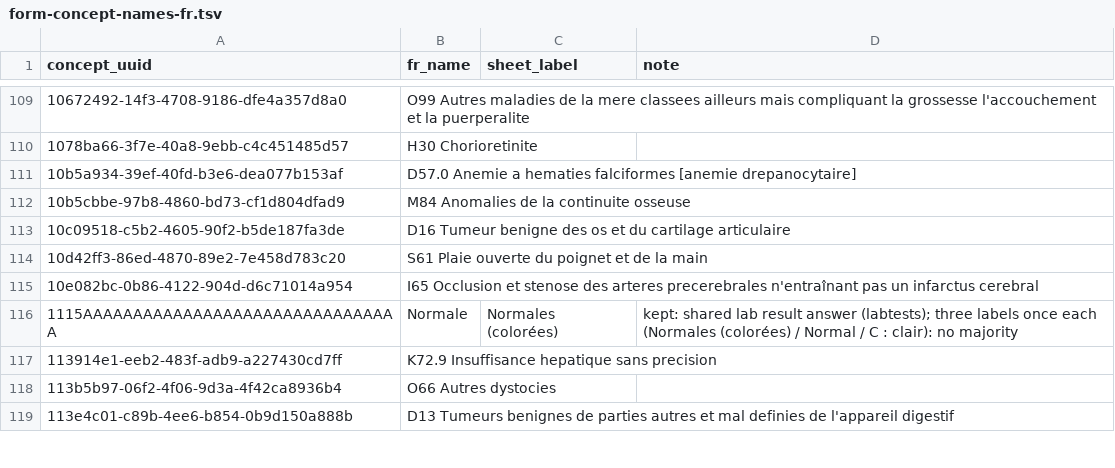
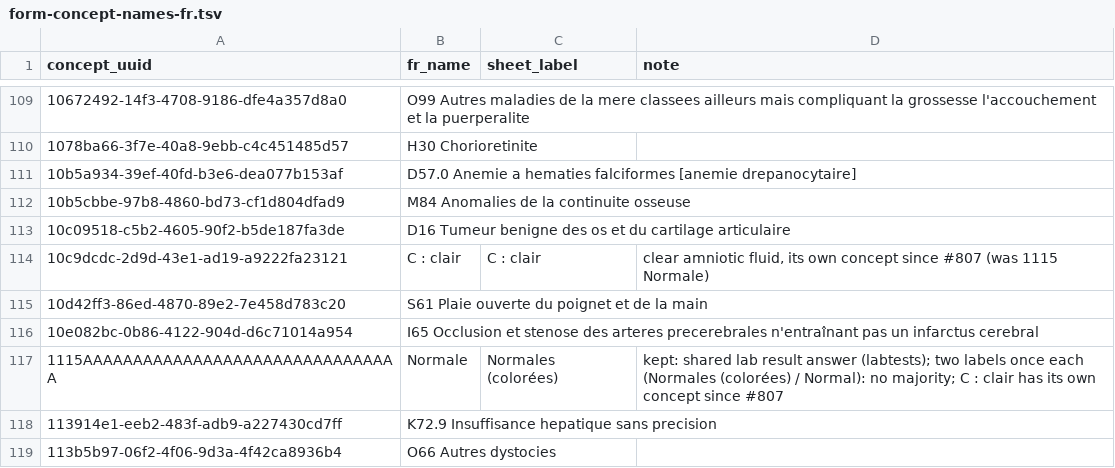
Before and after one commit to MadiroGlobalHealth/UVL-EMR, a TSV file: sites/mugamba/requirements/form-concept-names-fr.tsv, drawn as a sheet; only a part is shown, gaps mark what is left out; the shorter side is filled out with more unchanged rows.

Commit message:
fix(partograph): clear amniotic fluid is saved as « C : clair », not « Normale » (#807) (#813)
Closes #807. Implementer AI run: 9bb206ed-6af3-4b85-b089-1916aec5f0bb. Passed on UAT build b47-807-811.

```diff
--- a/sites/mugamba/requirements/form-concept-names-fr.tsv
+++ b/sites/mugamba/requirements/form-concept-names-fr.tsv
@@ -113,5 +113,6 @@ concept_uuid	fr_name	sheet_label	note
 10c09518-c5b2-4605-90f2-b5de187fa3de	D16 Tumeur benigne des os et du cartilage articulaire		
+10c9dcdc-2d9d-43e1-ad19-a9222fa23121	C : clair	C : clair	clear amniotic fluid, its own concept since #807 (was 1115 Normale)
 10d42ff3-86ed-4870-89e2-7e458d783c20	S61 Plaie ouverte du poignet et de la main		
 10e082bc-0b86-4122-904d-d6c71014a954	I65 Occlusion et stenose des arteres precerebrales n'entraînant pas un infarctus cerebral		
-1115AAAAAAAAAAAAAAAAAAAAAAAAAAAAAAAA	Normale	Normales (colorées)	kept: shared lab result answer (labtests); three labels once each (Normales (colorées) / Normal / C : clair): no majority
+1115AAAAAAAAAAAAAAAAAAAAAAAAAAAAAAAA	Normale	Normales (colorées)	kept: shared lab result answer (labtests); two labels once each (Normales (colorées) / Normal): no majority; C : clair has its own concept since #807
 113914e1-eeb2-483f-adb9-a227430cd7ff	K72.9 Insuffisance hepatique sans precision		
```
Also changed, not shown: 6 other files.
